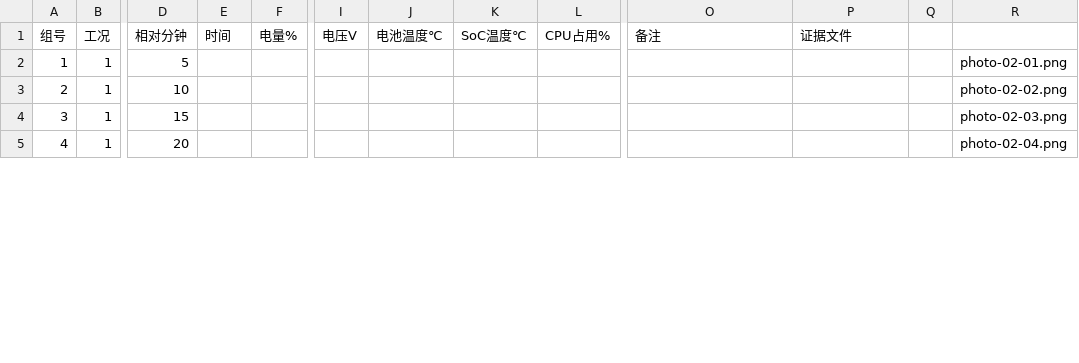
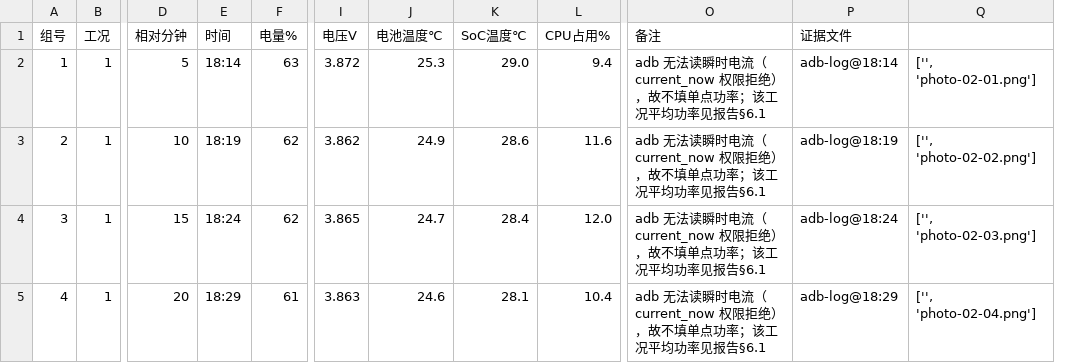
Before and after one commit to cyf-Billy/ICEC-2026-0191-chenyanfan, a CSV file: 01-Field-Discovery/raw_data/2026-11-24-phone-drain.csv, drawn as a sheet; only a part is shown, gaps mark what is left out; removed rows and columns are numbered as before the commit, all else as after; the diff covers the shown part only; the diff names each change by its address in the sheet, - before the commit and + after, or states it on an @@ line.

```diff
--- a/01-Field-Discovery/raw_data/2026-11-24-phone-drain.csv
+++ b/01-Field-Discovery/raw_data/2026-11-24-phone-drain.csv
-column Q, empty
-column R, rows 2-5: photo-02-01.png | photo-02-02.png | photo-02-03.png | photo-02-04.png
+column Q, rows 2-5: ['', 'photo-02-01.png'] | ['', 'photo-02-02.png'] | ['', 'photo-02-03.png'] | ['', 'photo-02-04.png']
-E2 (时间): (empty)
+E2 (时间): 18:14
-F2 (电量%): (empty)
+F2 (电量%): 63
-I2 (电压V): (empty)
+I2 (电压V): 3.872
-J2 (电池温度℃): (empty)
+J2 (电池温度℃): 25.3
-K2 (SoC温度℃): (empty)
+K2 (SoC温度℃): 29.0
-L2 (CPU占用%): (empty)
+L2 (CPU占用%): 9.4
-O2:O5 (备注): (empty)
+O2:O5 (备注): adb 无法读瞬时电流（current_now 权限拒绝），故不填单点功率；该工况平均功率见报告§6.1
-P2 (证据文件): (empty)
+P2 (证据文件): adb-log@18:14
-E3 (时间): (empty)
+E3 (时间): 18:19
-F3:F4 (电量%): (empty)
+F3:F4 (电量%): 62
-I3 (电压V): (empty)
+I3 (电压V): 3.862
-J3 (电池温度℃): (empty)
+J3 (电池温度℃): 24.9
-K3 (SoC温度℃): (empty)
+K3 (SoC温度℃): 28.6
-L3 (CPU占用%): (empty)
+L3 (CPU占用%): 11.6
-P3 (证据文件): (empty)
+P3 (证据文件): adb-log@18:19
-E4 (时间): (empty)
+E4 (时间): 18:24
-I4 (电压V): (empty)
+I4 (电压V): 3.865
-J4 (电池温度℃): (empty)
+J4 (电池温度℃): 24.7
-K4 (SoC温度℃): (empty)
+K4 (SoC温度℃): 28.4
-L4 (CPU占用%): (empty)
+L4 (CPU占用%): 12.0
-P4 (证据文件): (empty)
+P4 (证据文件): adb-log@18:24
-E5 (时间): (empty)
+E5 (时间): 18:29
-F5 (电量%): (empty)
+F5 (电量%): 61
-I5 (电压V): (empty)
+I5 (电压V): 3.863
-J5 (电池温度℃): (empty)
+J5 (电池温度℃): 24.6
-K5 (SoC温度℃): (empty)
+K5 (SoC温度℃): 28.1
-L5 (CPU占用%): (empty)
+L5 (CPU占用%): 10.4
-P5 (证据文件): (empty)
+P5 (证据文件): adb-log@18:29
```
Also changed, not shown: 102 edited cells elsewhere in this file, 1 other file.
